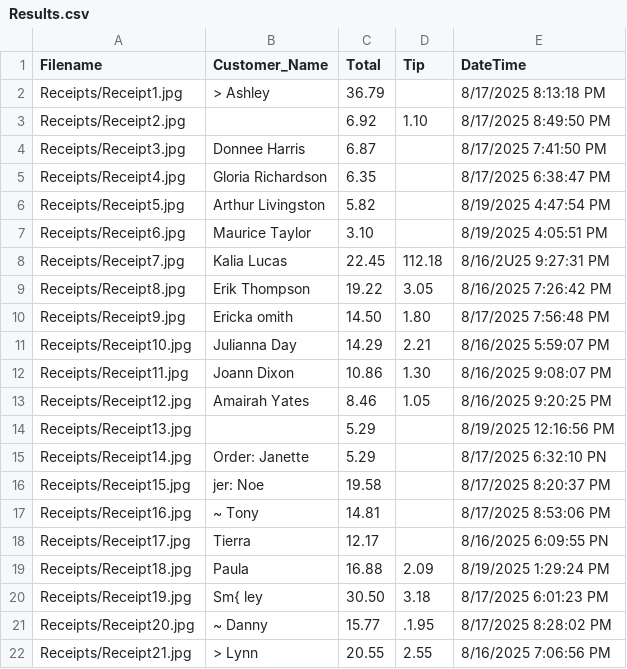
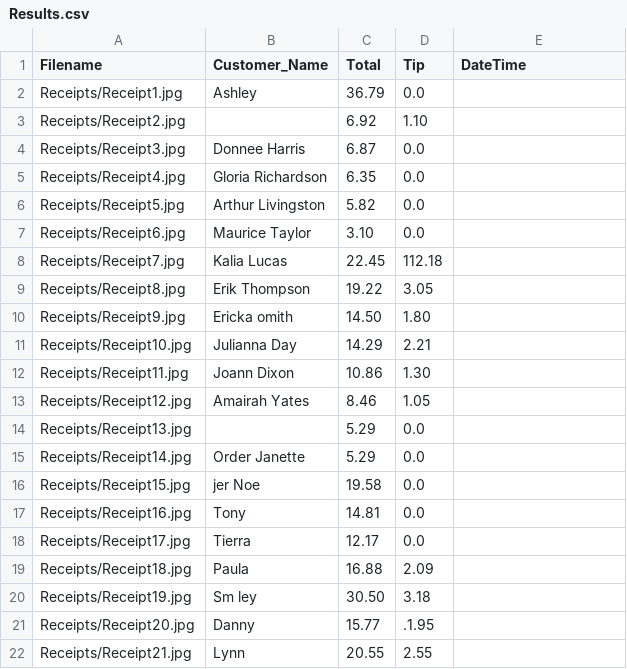
Before and after one commit to Nawaugh03/Reciept-Reader, a CSV file: Results.csv, drawn as a sheet; only a part is shown; the diff covers the shown part only.

```diff
--- a/Results.csv
+++ b/Results.csv
@@ -1,62 +1,22 @@
 Filename,Customer_Name,Total,Tip,DateTime
-Receipts/Receipt1.jpg,"> Ashley
-",36.79,,"8/17/2025 8:13:18 PM
-"
-Receipts/Receipt2.jpg,,6.92,1.10,"8/17/2025 8:49:50 PM
-"
-Receipts/Receipt3.jpg,"Donnee Harris
-",6.87,,"8/17/2025 7:41:50 PM
-"
-Receipts/Receipt4.jpg,"Gloria Richardson
-",6.35,,"8/17/2025 6:38:47 PM
-"
-Receipts/Receipt5.jpg,"Arthur Livingston
-",5.82,,"8/19/2025 4:47:54 PM
-"
-Receipts/Receipt6.jpg,"Maurice Taylor
-",3.10,,"8/19/2025 4:05:51 PM
-"
-Receipts/Receipt7.jpg,"Kalia Lucas
-",22.45,112.18,"8/16/2U25 9:27:31 PM
-"
-Receipts/Receipt8.jpg,"Erik Thompson
-",19.22,3.05,"8/16/2025 7:26:42 PM
-"
-Receipts/Receipt9.jpg,"Ericka omith
-",14.50,1.80,"8/17/2025 7:56:48 PM
-"
-Receipts/Receipt10.jpg,"Julianna Day
-",14.29,2.21,"8/16/2025 5:59:07 PM
-"
-Receipts/Receipt11.jpg,"Joann Dixon
-",10.86,1.30,"8/16/2025 9:08:07 PM
-"
-Receipts/Receipt12.jpg,"Amairah Yates
-",8.46,1.05,"8/16/2025 9:20:25 PM
-"
-Receipts/Receipt13.jpg,,5.29,,"8/19/2025 12:16:56 PM
-"
-Receipts/Receipt14.jpg,"Order: Janette
-",5.29,,"8/17/2025 6:32:10 PN
-"
-Receipts/Receipt15.jpg,"jer: Noe
-",19.58,,"8/17/2025 8:20:37 PM
-"
-Receipts/Receipt16.jpg,"~ Tony
-",14.81,,"8/17/2025 8:53:06 PM
-"
-Receipts/Receipt17.jpg,"Tierra
-",12.17,,"8/16/2025 6:09:55 PN
-"
-Receipts/Receipt18.jpg,"Paula
-",16.88,2.09,"8/19/2025 1:29:24 PM
-"
-Receipts/Receipt19.jpg,"Sm{ ley
-",30.50,3.18,"8/17/2025 6:01:23 PM
-"
-Receipts/Receipt20.jpg,"~ Danny
-",15.77,.1.95,"8/17/2025 8:28:02 PM
-"
-Receipts/Receipt21.jpg,"> Lynn
-",20.55,2.55,"8/16/2025 7:06:56 PM
-"
+Receipts/Receipt1.jpg,Ashley,36.79,0.0,
+Receipts/Receipt2.jpg,,6.92,1.10,
+Receipts/Receipt3.jpg,Donnee Harris,6.87,0.0,
+Receipts/Receipt4.jpg,Gloria Richardson,6.35,0.0,
+Receipts/Receipt5.jpg,Arthur Livingston,5.82,0.0,
+Receipts/Receipt6.jpg,Maurice Taylor,3.10,0.0,
+Receipts/Receipt7.jpg,Kalia Lucas,22.45,112.18,
+Receipts/Receipt8.jpg,Erik Thompson,19.22,3.05,
+Receipts/Receipt9.jpg,Ericka omith,14.50,1.80,
+Receipts/Receipt10.jpg,Julianna Day,14.29,2.21,
+Receipts/Receipt11.jpg,Joann Dixon,10.86,1.30,
+Receipts/Receipt12.jpg,Amairah Yates,8.46,1.05,
+Receipts/Receipt13.jpg,,5.29,0.0,
+Receipts/Receipt14.jpg,Order Janette,5.29,0.0,
+Receipts/Receipt15.jpg,jer Noe,19.58,0.0,
+Receipts/Receipt16.jpg,Tony,14.81,0.0,
+Receipts/Receipt17.jpg,Tierra,12.17,0.0,
+Receipts/Receipt18.jpg,Paula,16.88,2.09,
+Receipts/Receipt19.jpg,Sm ley,30.50,3.18,
+Receipts/Receipt20.jpg,Danny,15.77,.1.95,
+Receipts/Receipt21.jpg,Lynn,20.55,2.55,
```
Also changed, not shown: 6 edited cells elsewhere in this file, 27 other files.
